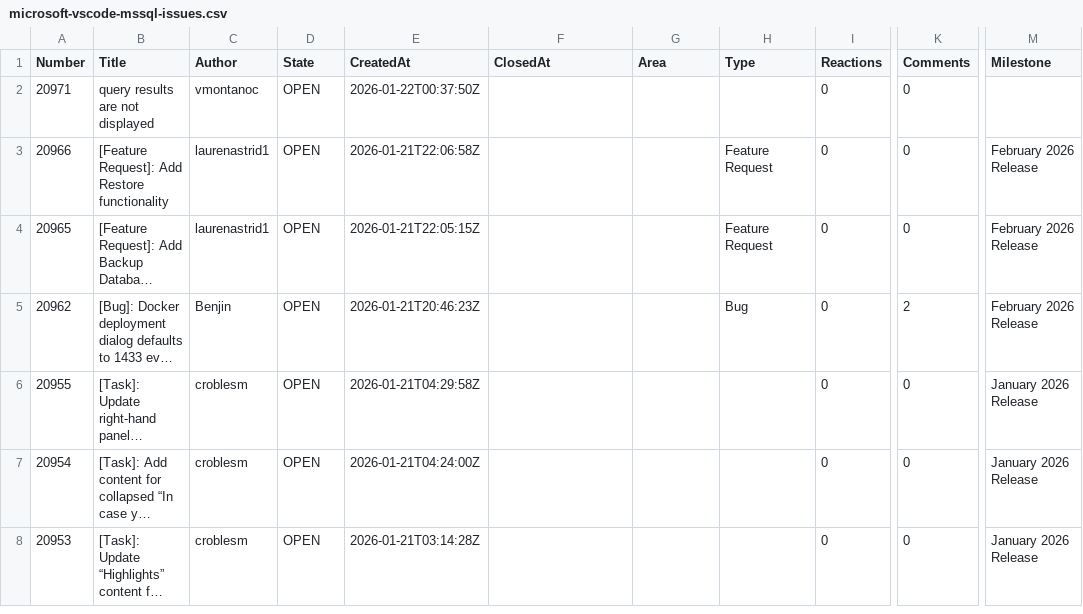
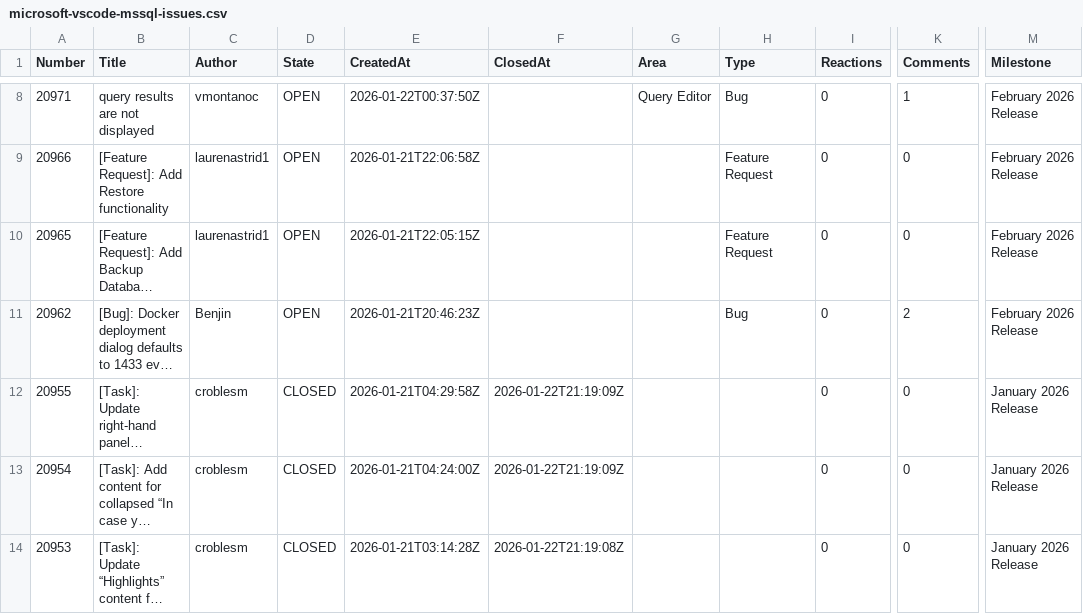
Before and after one commit to aasimkhan30/vscode-mssql-issues, a CSV file: microsoft-vscode-mssql-issues.csv, drawn as a sheet; only a part is shown, gaps mark what is left out; long unchanged cells end in …; addresses are those after the commit; the diff covers the shown part only; the diff names each change by its address in the sheet, - before the commit and + after, or states it on an @@ line.

```diff
--- a/microsoft-vscode-mssql-issues.csv
+++ b/microsoft-vscode-mssql-issues.csv
-G8 (Area): (empty)
+G8 (Area): Query Editor
-H8 (Type): (empty)
+H8 (Type): Bug
-K8 (Comments): 0
+K8 (Comments): 1
-M8 (Milestone): (empty)
+M8 (Milestone): February 2026 Release
-D12:D14 (State): OPEN
+D12:D14 (State): CLOSED
-F12:F13 (ClosedAt): (empty)
+F12:F13 (ClosedAt): 2026-01-22T21:19:09Z
-F14 (ClosedAt): (empty)
+F14 (ClosedAt): 2026-01-22T21:19:08Z
```
Also changed, not shown: 8 added rows and 32 edited cells elsewhere in this file, 2 other files.
